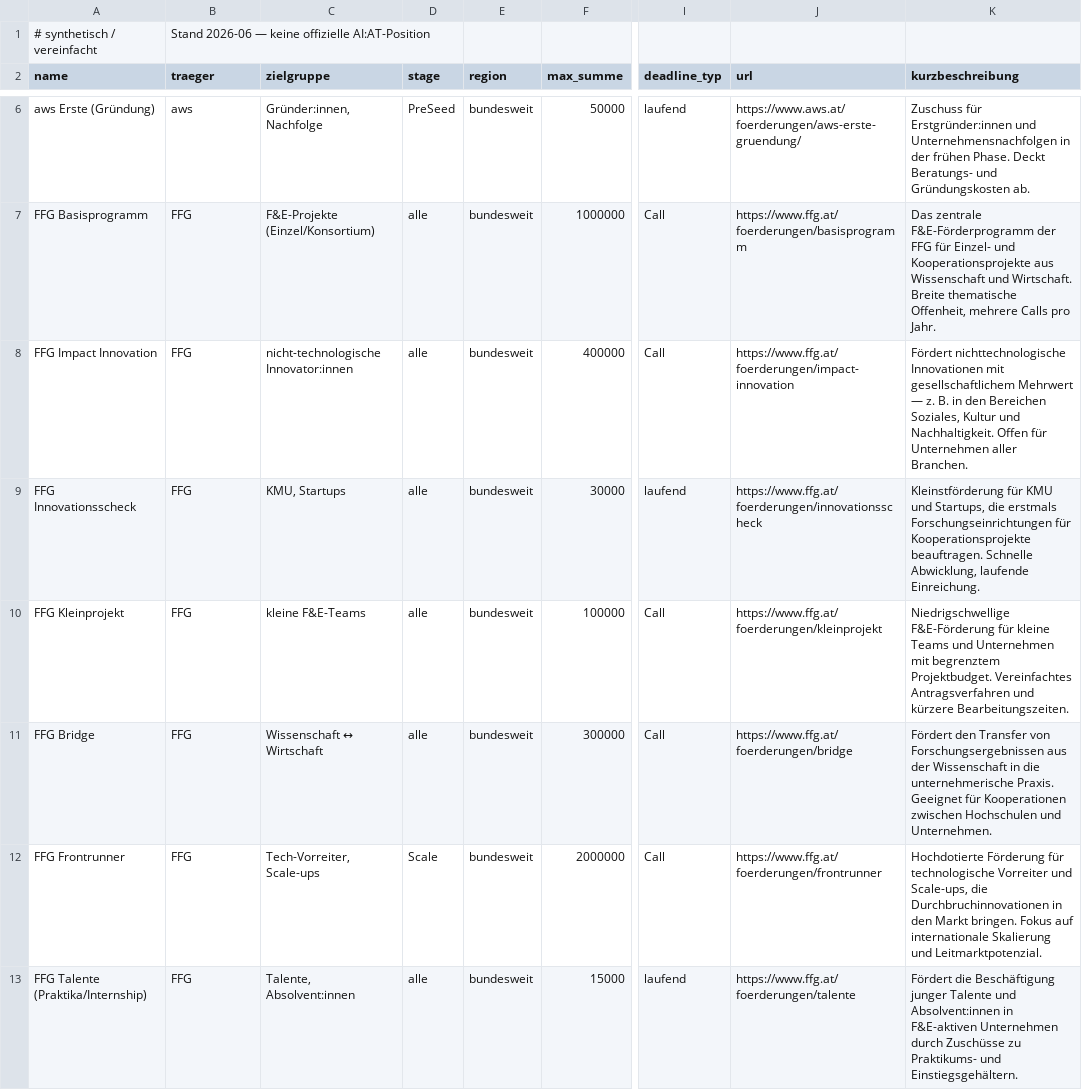
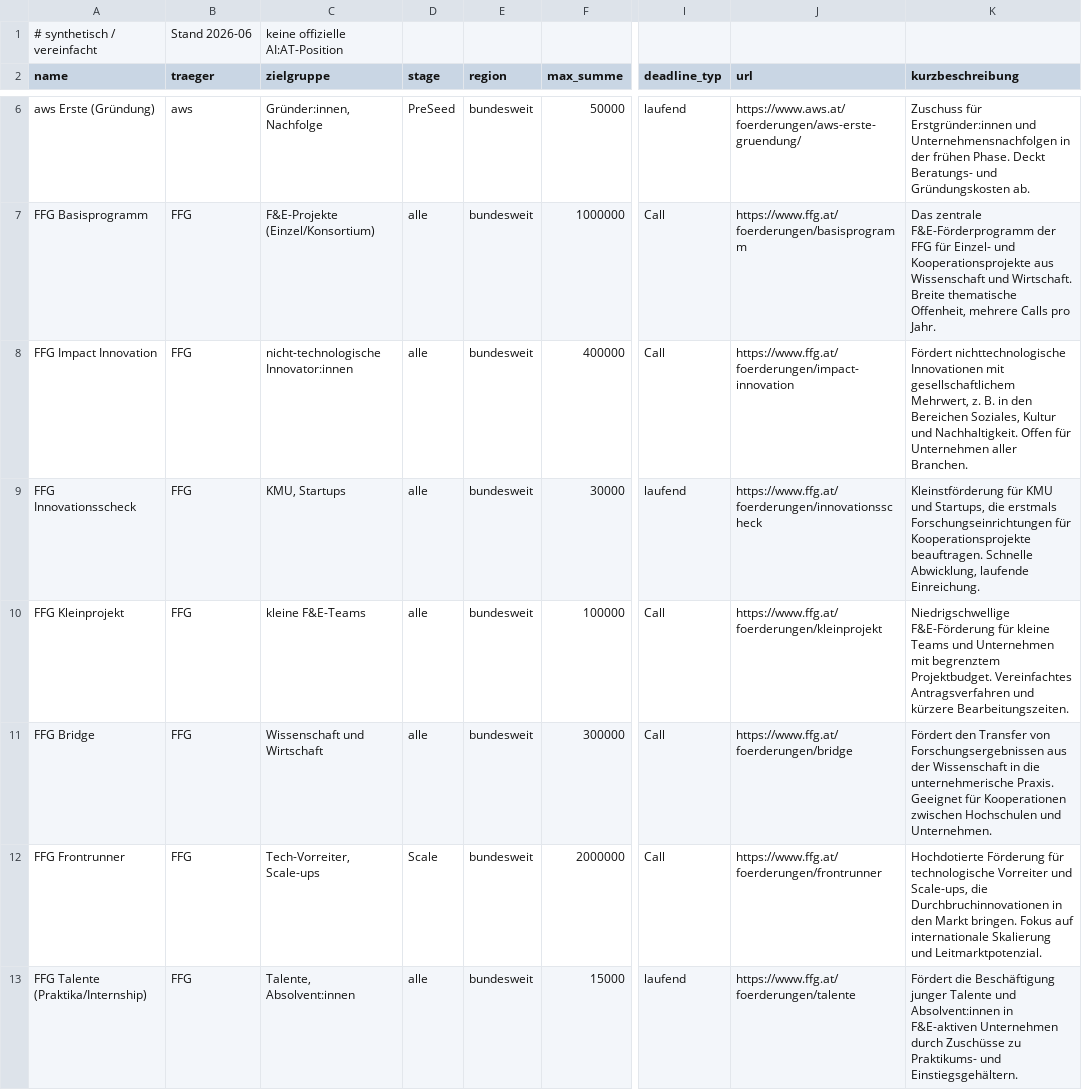
Before and after one commit to AIAT-AIandBusinessgrowth/foerder-radar-challenge-public, a CSV file: data/programs.csv, drawn as a sheet; only a part is shown, gaps mark what is left out; the diff names each change by its address in the sheet, - before the commit and + after, or states it on an @@ line.

```diff
--- a/data/programs.csv
+++ b/data/programs.csv
-B1 (traeger): Stand 2026-06 — keine offizielle AI:AT-Position
+B1 (traeger): Stand 2026-06
-C1 (zielgruppe): (empty)
+C1 (zielgruppe): keine offizielle AI:AT-Position
-K8 (kurzbeschreibung): …mit gesellschaftlichem Mehrwert — z. B.…
+K8 (kurzbeschreibung): …mit gesellschaftlichem Mehrwert, z. B.…
-C11 (zielgruppe): Wissenschaft ↔ Wirtschaft
+C11 (zielgruppe): Wissenschaft und Wirtschaft
```
Also changed, not shown: 6 other files.
